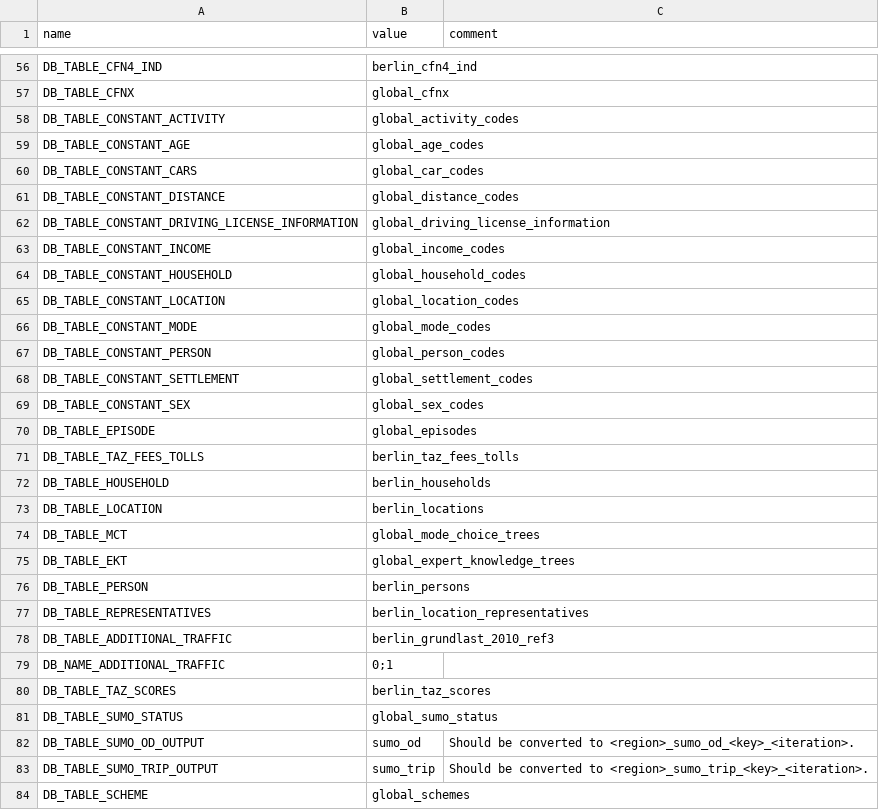
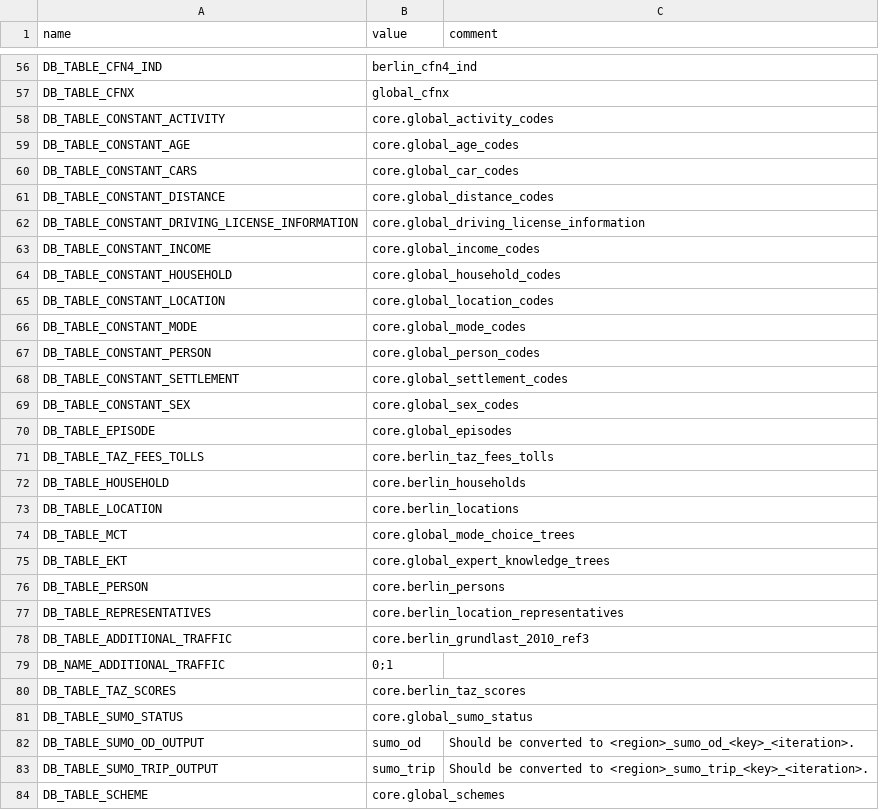
Before and after one commit to DLR-VF/TAPAS, a CSV file: tapas/data/Simulations/testruns/db_Run_full_new.csv, drawn as a sheet; only a part is shown, gaps mark what is left out; the diff covers the shown part only.

```diff
--- a/tapas/data/Simulations/testruns/db_Run_full_new.csv
+++ b/tapas/data/Simulations/testruns/db_Run_full_new.csv
@@ -57,28 +57,28 @@ DB_TABLE_CFN4_IND,berlin_cfn4_ind,
 DB_TABLE_CFNX,global_cfnx,
-DB_TABLE_CONSTANT_ACTIVITY,global_activity_codes,
-DB_TABLE_CONSTANT_AGE,global_age_codes,
-DB_TABLE_CONSTANT_CARS,global_car_codes,
-DB_TABLE_CONSTANT_DISTANCE,global_distance_codes,
-DB_TABLE_CONSTANT_DRIVING_LICENSE_INFORMATION,global_driving_license_information,
-DB_TABLE_CONSTANT_INCOME,global_income_codes,
-DB_TABLE_CONSTANT_HOUSEHOLD,global_household_codes,
-DB_TABLE_CONSTANT_LOCATION,global_location_codes,
-DB_TABLE_CONSTANT_MODE,global_mode_codes,
-DB_TABLE_CONSTANT_PERSON,global_person_codes,
-DB_TABLE_CONSTANT_SETTLEMENT,global_settlement_codes,
-DB_TABLE_CONSTANT_SEX,global_sex_codes,
-DB_TABLE_EPISODE,global_episodes,
-DB_TABLE_TAZ_FEES_TOLLS,berlin_taz_fees_tolls,
-DB_TABLE_HOUSEHOLD,berlin_households,
-DB_TABLE_LOCATION,berlin_locations,
-DB_TABLE_MCT,global_mode_choice_trees,
-DB_TABLE_EKT,global_expert_knowledge_trees,
-DB_TABLE_PERSON,berlin_persons,
-DB_TABLE_REPRESENTATIVES,berlin_location_representatives,
-DB_TABLE_ADDITIONAL_TRAFFIC,berlin_grundlast_2010_ref3,
+DB_TABLE_CONSTANT_ACTIVITY,core.global_activity_codes,
+DB_TABLE_CONSTANT_AGE,core.global_age_codes,
+DB_TABLE_CONSTANT_CARS,core.global_car_codes,
+DB_TABLE_CONSTANT_DISTANCE,core.global_distance_codes,
+DB_TABLE_CONSTANT_DRIVING_LICENSE_INFORMATION,core.global_driving_license_information,
+DB_TABLE_CONSTANT_INCOME,core.global_income_codes,
+DB_TABLE_CONSTANT_HOUSEHOLD,core.global_household_codes,
+DB_TABLE_CONSTANT_LOCATION,core.global_location_codes,
+DB_TABLE_CONSTANT_MODE,core.global_mode_codes,
+DB_TABLE_CONSTANT_PERSON,core.global_person_codes,
+DB_TABLE_CONSTANT_SETTLEMENT,core.global_settlement_codes,
+DB_TABLE_CONSTANT_SEX,core.global_sex_codes,
+DB_TABLE_EPISODE,core.global_episodes,
+DB_TABLE_TAZ_FEES_TOLLS,core.berlin_taz_fees_tolls,
+DB_TABLE_HOUSEHOLD,core.berlin_households,
+DB_TABLE_LOCATION,core.berlin_locations,
+DB_TABLE_MCT,core.global_mode_choice_trees,
+DB_TABLE_EKT,core.global_expert_knowledge_trees,
+DB_TABLE_PERSON,core.berlin_persons,
+DB_TABLE_REPRESENTATIVES,core.berlin_location_representatives,
+DB_TABLE_ADDITIONAL_TRAFFIC,core.berlin_grundlast_2010_ref3,
 DB_NAME_ADDITIONAL_TRAFFIC,0;1,
-DB_TABLE_TAZ_SCORES,berlin_taz_scores,
-DB_TABLE_SUMO_STATUS,global_sumo_status,
+DB_TABLE_TAZ_SCORES,core.berlin_taz_scores,
+DB_TABLE_SUMO_STATUS,core.global_sumo_status,
 DB_TABLE_SUMO_OD_OUTPUT,sumo_od,Should be converted to <region>_sumo_od_<key>_<iteration>.
 DB_TABLE_SUMO_TRIP_OUTPUT,sumo_trip,Should be converted to <region>_sumo_trip_<key>_<iteration>.
-DB_TABLE_SCHEME,global_schemes,
+DB_TABLE_SCHEME,core.global_schemes,
```
Also changed, not shown: 8 edited cells elsewhere in this file, 23 other files.
